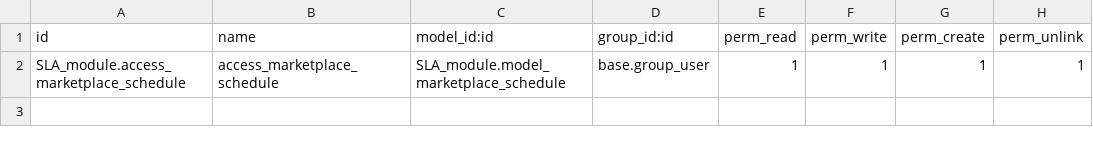
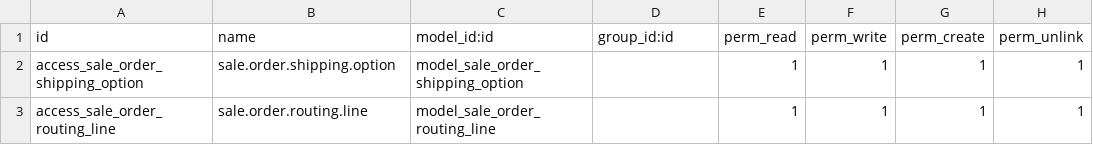
Before and after one commit to wonderbrands/wb_shipping_routing_system, a CSV file: shipping_routing_system/security/ir.model.access.csv, drawn as a sheet.

```diff
--- a/shipping_routing_system/security/ir.model.access.csv
+++ b/shipping_routing_system/security/ir.model.access.csv
@@ -1,2 +1,3 @@
 id,name,model_id:id,group_id:id,perm_read,perm_write,perm_create,perm_unlink
-SLA_module.access_marketplace_schedule,access_marketplace_schedule,SLA_module.model_marketplace_schedule,base.group_user,1,1,1,1
+access_sale_order_shipping_option,sale.order.shipping.option,model_sale_order_shipping_option,,1,1,1,1
+access_sale_order_routing_line,sale.order.routing.line,model_sale_order_routing_line,,1,1,1,1
```
